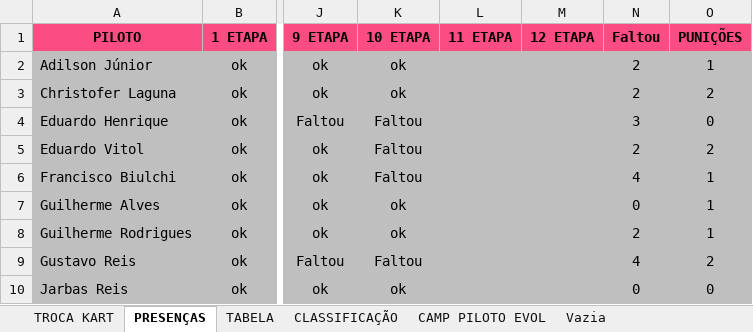
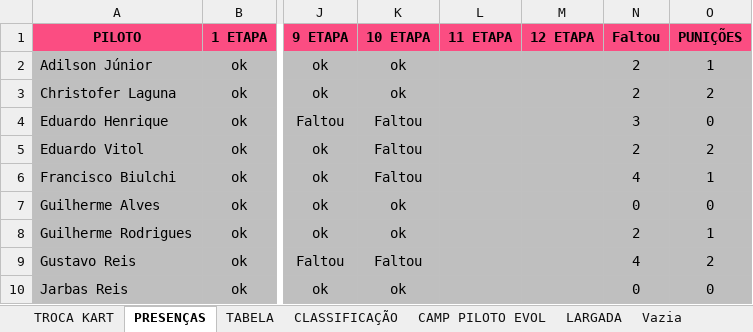
Before and after one commit to defariaaparecido/campeonatos-kart, an Excel workbook: super-domingo-pro.xlsm, sheet PRESENÇAS, drawn as a sheet; only a part is shown, gaps mark what is left out; values as stored, in another font and other column widths than the file's, no borders; charts and pictures and conditional formats not drawn; the diff names each change by its address in the sheet, - before the commit and + after, or states it on an @@ line.

```diff
--- a/super-domingo-pro.xlsm (sheet PRESENÇAS)
+++ b/super-domingo-pro.xlsm (sheet PRESENÇAS)
+sheet tab: LARGADA
-O7 (PUNIÇÕES): 1
+O7 (PUNIÇÕES): 0
```
Also changed, not shown: sheet CLASSIFICAÇÃO, sheet CAMP PILOTO EVOL, sheet TABELA, charts or pictures.
